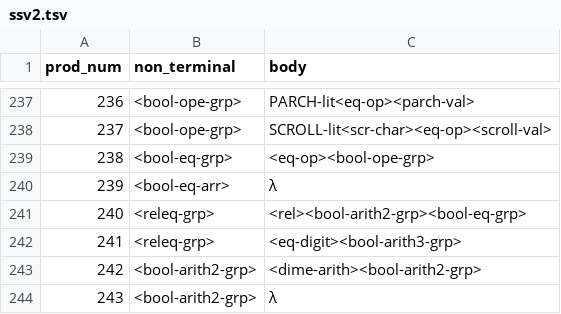
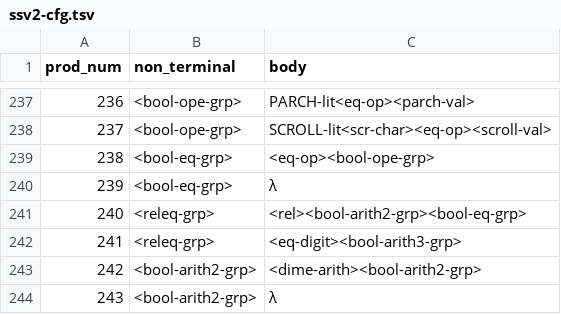
Before and after one commit to yurnifaa/SeaStack-v2, a TSV file: ssv2-cfg.tsv (was ssv2.tsv), drawn as a sheet; only a part is shown, gaps mark what is left out.

```diff
--- a/ssv2.tsv
+++ b/ssv2-cfg.tsv
@@ -239,3 +239,3 @@ prod_num	non_terminal	body
 238	<bool-eq-grp>	<eq-op><bool-ope-grp>
-239	<bool-eq-arr>	λ
+239	<bool-eq-grp>	λ
 240	<releq-grp>	<rel><bool-arith2-grp><bool-eq-grp>
```
Also changed, not shown: 4 other files.
